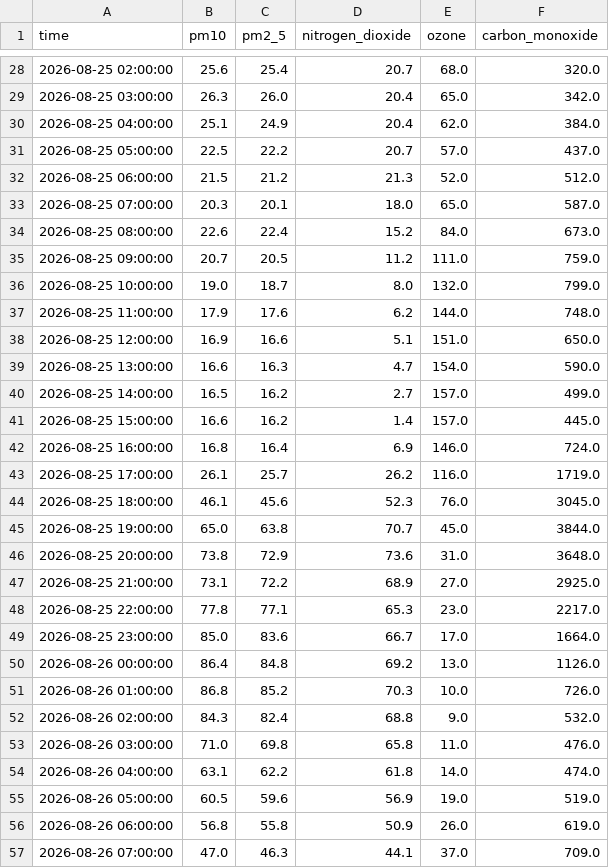
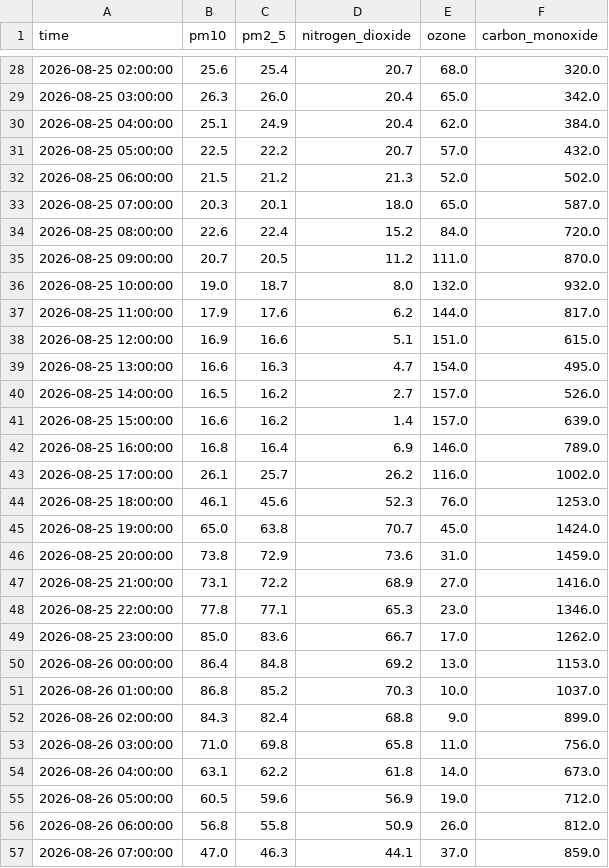
Before and after one commit to Aza126/repo1, a CSV file: raw_aqi_data.csv, drawn as a sheet; only a part is shown, gaps mark what is left out; the diff covers the shown part only.

```diff
--- a/raw_aqi_data.csv
+++ b/raw_aqi_data.csv
@@ -30,28 +30,28 @@ time,pm10,pm2_5,nitrogen_dioxide,ozone,carbon_monoxide
 2026-08-25 04:00:00,25.1,24.9,20.4,62.0,384.0
-2026-08-25 05:00:00,22.5,22.2,20.7,57.0,437.0
-2026-08-25 06:00:00,21.5,21.2,21.3,52.0,512.0
+2026-08-25 05:00:00,22.5,22.2,20.7,57.0,432.0
+2026-08-25 06:00:00,21.5,21.2,21.3,52.0,502.0
 2026-08-25 07:00:00,20.3,20.1,18.0,65.0,587.0
-2026-08-25 08:00:00,22.6,22.4,15.2,84.0,673.0
-2026-08-25 09:00:00,20.7,20.5,11.2,111.0,759.0
-2026-08-25 10:00:00,19.0,18.7,8.0,132.0,799.0
-2026-08-25 11:00:00,17.9,17.6,6.2,144.0,748.0
-2026-08-25 12:00:00,16.9,16.6,5.1,151.0,650.0
-2026-08-25 13:00:00,16.6,16.3,4.7,154.0,590.0
-2026-08-25 14:00:00,16.5,16.2,2.7,157.0,499.0
-2026-08-25 15:00:00,16.6,16.2,1.4,157.0,445.0
-2026-08-25 16:00:00,16.8,16.4,6.9,146.0,724.0
-2026-08-25 17:00:00,26.1,25.7,26.2,116.0,1719.0
-2026-08-25 18:00:00,46.1,45.6,52.3,76.0,3045.0
-2026-08-25 19:00:00,65.0,63.8,70.7,45.0,3844.0
-2026-08-25 20:00:00,73.8,72.9,73.6,31.0,3648.0
-2026-08-25 21:00:00,73.1,72.2,68.9,27.0,2925.0
-2026-08-25 22:00:00,77.8,77.1,65.3,23.0,2217.0
-2026-08-25 23:00:00,85.0,83.6,66.7,17.0,1664.0
-2026-08-26 00:00:00,86.4,84.8,69.2,13.0,1126.0
-2026-08-26 01:00:00,86.8,85.2,70.3,10.0,726.0
-2026-08-26 02:00:00,84.3,82.4,68.8,9.0,532.0
-2026-08-26 03:00:00,71.0,69.8,65.8,11.0,476.0
-2026-08-26 04:00:00,63.1,62.2,61.8,14.0,474.0
-2026-08-26 05:00:00,60.5,59.6,56.9,19.0,519.0
-2026-08-26 06:00:00,56.8,55.8,50.9,26.0,619.0
-2026-08-26 07:00:00,47.0,46.3,44.1,37.0,709.0
+2026-08-25 08:00:00,22.6,22.4,15.2,84.0,720.0
+2026-08-25 09:00:00,20.7,20.5,11.2,111.0,870.0
+2026-08-25 10:00:00,19.0,18.7,8.0,132.0,932.0
+2026-08-25 11:00:00,17.9,17.6,6.2,144.0,817.0
+2026-08-25 12:00:00,16.9,16.6,5.1,151.0,615.0
+2026-08-25 13:00:00,16.6,16.3,4.7,154.0,495.0
+2026-08-25 14:00:00,16.5,16.2,2.7,157.0,526.0
+2026-08-25 15:00:00,16.6,16.2,1.4,157.0,639.0
+2026-08-25 16:00:00,16.8,16.4,6.9,146.0,789.0
+2026-08-25 17:00:00,26.1,25.7,26.2,116.0,1002.0
+2026-08-25 18:00:00,46.1,45.6,52.3,76.0,1253.0
+2026-08-25 19:00:00,65.0,63.8,70.7,45.0,1424.0
+2026-08-25 20:00:00,73.8,72.9,73.6,31.0,1459.0
+2026-08-25 21:00:00,73.1,72.2,68.9,27.0,1416.0
+2026-08-25 22:00:00,77.8,77.1,65.3,23.0,1346.0
+2026-08-25 23:00:00,85.0,83.6,66.7,17.0,1262.0
+2026-08-26 00:00:00,86.4,84.8,69.2,13.0,1153.0
+2026-08-26 01:00:00,86.8,85.2,70.3,10.0,1037.0
+2026-08-26 02:00:00,84.3,82.4,68.8,9.0,899.0
+2026-08-26 03:00:00,71.0,69.8,65.8,11.0,756.0
+2026-08-26 04:00:00,63.1,62.2,61.8,14.0,673.0
+2026-08-26 05:00:00,60.5,59.6,56.9,19.0,712.0
+2026-08-26 06:00:00,56.8,55.8,50.9,26.0,812.0
+2026-08-26 07:00:00,47.0,46.3,44.1,37.0,859.0
```
Also changed, not shown: 88 edited cells elsewhere in this file, processed_aqi_data.csv.
